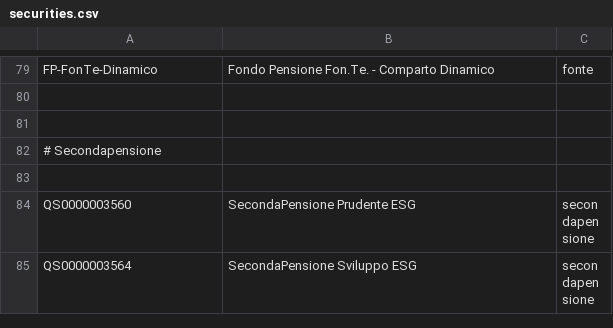
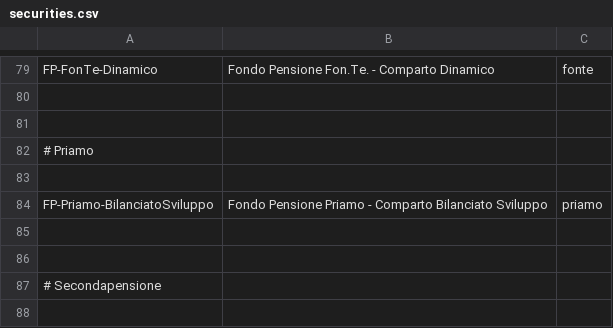
Before and after one commit to enrichman/portfolio-performance, a CSV file: securities.csv, drawn as a sheet; only a part is shown, gaps mark what is left out; the shorter side is filled out with more unchanged rows; the diff names each change by its address in the sheet, - before the commit and + after, or states it on an @@ line.

Commit message:
priamo

```diff
--- a/securities.csv
+++ b/securities.csv
+row 82: # Priamo
+row 83: (empty)
+row 84: FP-Priamo-BilanciatoSviluppo | Fondo Pensione Priamo - Comparto Bilanciato Sviluppo | priamo
+row 85: (empty)
+row 86: (empty)
```
Also changed, not shown: 2 other files.
